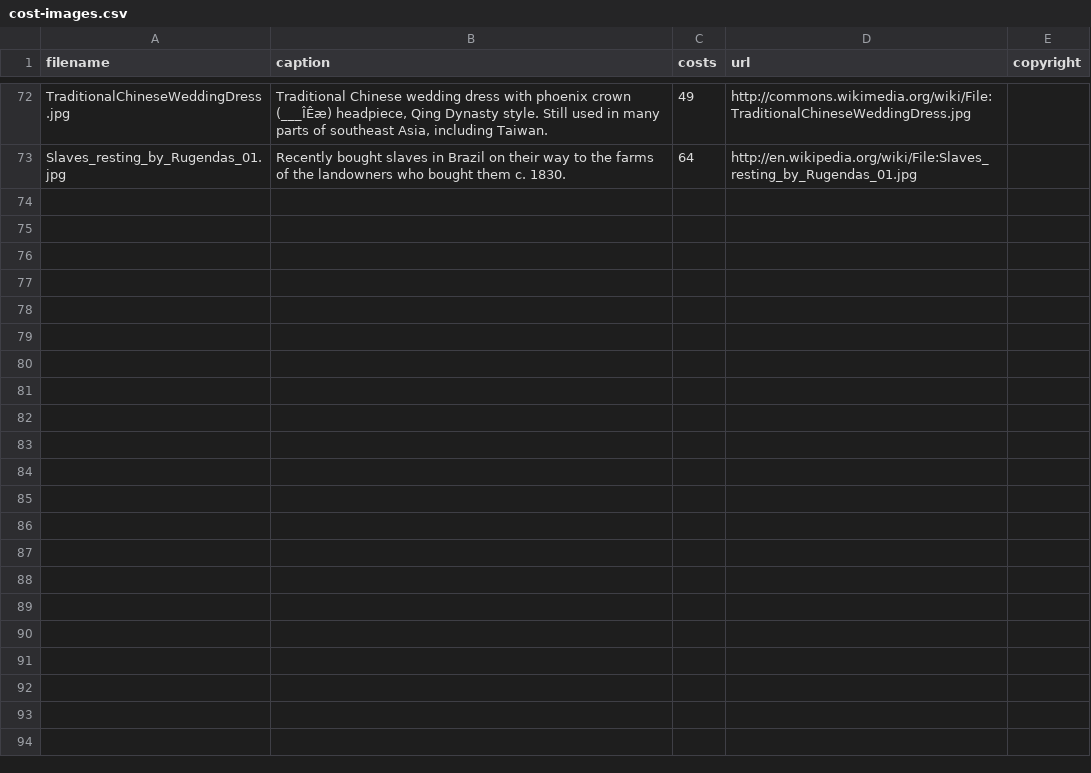
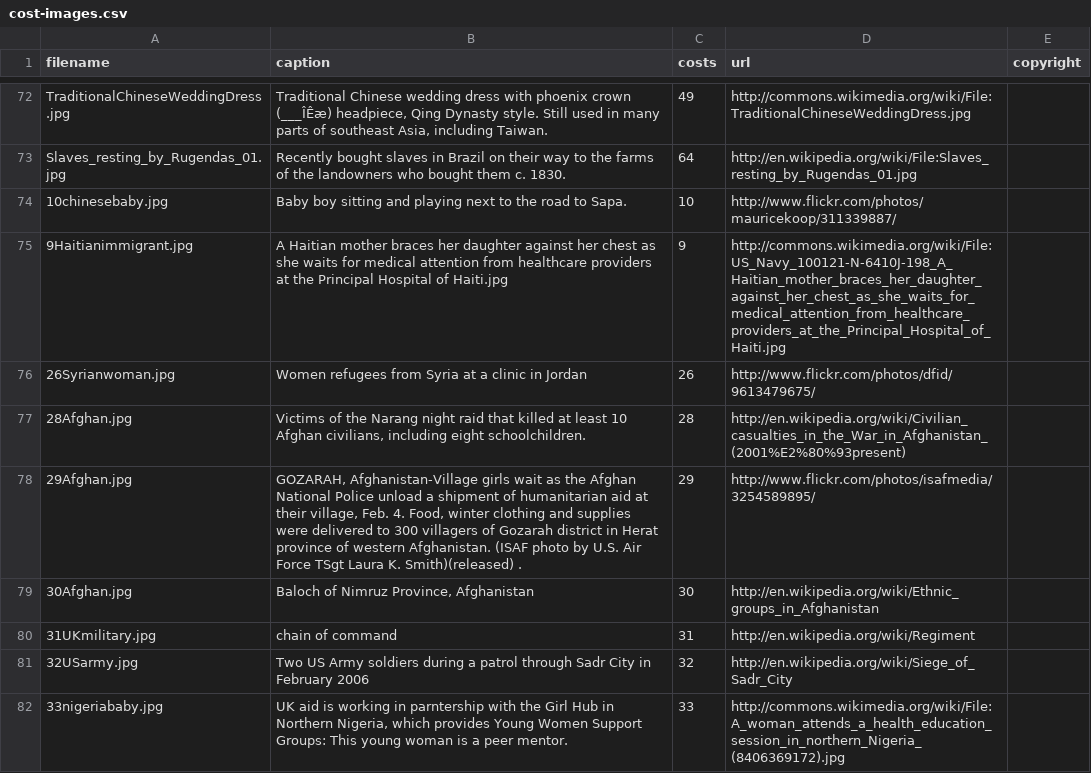
Before and after one commit to matt-cook/price-of-humanity, a CSV file: data/cost-images.csv, drawn as a sheet; only a part is shown, gaps mark what is left out; the diff covers the shown part only.

Commit message:
additional cost images

```diff
--- a/data/cost-images.csv
+++ b/data/cost-images.csv
@@ -73 +73,10 @@ TraditionalChineseWeddingDress.jpg,"Traditional Chinese wedding dress with phoen
 Slaves_resting_by_Rugendas_01.jpg,Recently bought slaves in Brazil on their way to the farms of the landowners who bought them c. 1830.,64,http://en.wikipedia.org/wiki/File:Slaves_resting_by_Rugendas_01.jpg,
+10chinesebaby.jpg,Baby boy sitting and playing next to the road to Sapa.,10,http://www.flickr.com/photos/mauricekoop/311339887/,
+9Haitianimmigrant.jpg,A Haitian mother braces her daughter against her chest as she waits for medical attention from healthcare providers at the Principal Hospital of Haiti.jpg,9,http://commons.wikimedia.org/wiki/File:US_Navy_100121-N-6410J-198_A_Haitian_mother_braces_her_daughter_against_her_chest_as_she_waits_for_medical_attention_from_healthcare_providers_at_the_Principal_Hospital_of_Haiti.jpg,
+26Syrianwoman.jpg,Women refugees from Syria at a clinic in Jordan,26,http://www.flickr.com/photos/dfid/9613479675/,
+28Afghan.jpg,"Victims of the Narang night raid that killed at least 10 Afghan civilians, including eight schoolchildren.",28,http://en.wikipedia.org/wiki/Civilian_casualties_in_the_War_in_Afghanistan_(2001%E2%80%93present),
+29Afghan.jpg,"GOZARAH, Afghanistan-Village girls wait as the Afghan National Police unload a shipment of humanitarian aid at their village, Feb. 4. Food, winter clothing and supplies were delivered to 300 villagers of Gozarah district in Herat province of western Afghanistan. (ISAF photo by U.S. Air Force TSgt Laura K. Smith)(released) .",29,http://www.flickr.com/photos/isafmedia/3254589895/,
+30Afghan.jpg,"Baloch of Nimruz Province, Afghanistan",30,http://en.wikipedia.org/wiki/Ethnic_groups_in_Afghanistan,
+31UKmilitary.jpg,chain of command,31,http://en.wikipedia.org/wiki/Regiment,
+32USarmy.jpg,Two US Army soldiers during a patrol through Sadr City in February 2006,32,http://en.wikipedia.org/wiki/Siege_of_Sadr_City,
+33nigeriababy.jpg,"UK aid is working in parntership with the Girl Hub in Northern Nigeria, which provides Young Women Support Groups: This young woman is a peer mentor.",33,http://commons.wikimedia.org/wiki/File:A_woman_attends_a_health_education_session_in_northern_Nigeria_(8406369172).jpg,
```
Also changed, not shown: 9 added rows and 2 edited cells elsewhere in this file, 21 other files.
